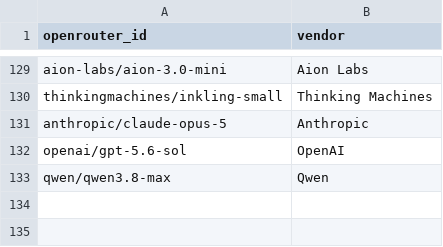
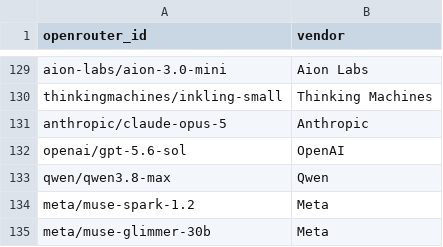
Before and after one commit to Nexight-ai/oneshotlm-prompts, a CSV file: models/live.csv, drawn as a sheet; only a part is shown, gaps mark what is left out.

Commit message:
Promote meta/muse-spark-1.2 + meta/muse-glimmer-30b to live
Drop nvidia/nemotron-3.5-lightning attempt: no OpenRouter provider supports tool
use, so the pi agent can't drive it.

```diff
--- a/models/live.csv
+++ b/models/live.csv
@@ -133 +133,3 @@ openai/gpt-5.6-sol,OpenAI
 qwen/qwen3.8-max,Qwen
+meta/muse-spark-1.2,Meta
+meta/muse-glimmer-30b,Meta
```
